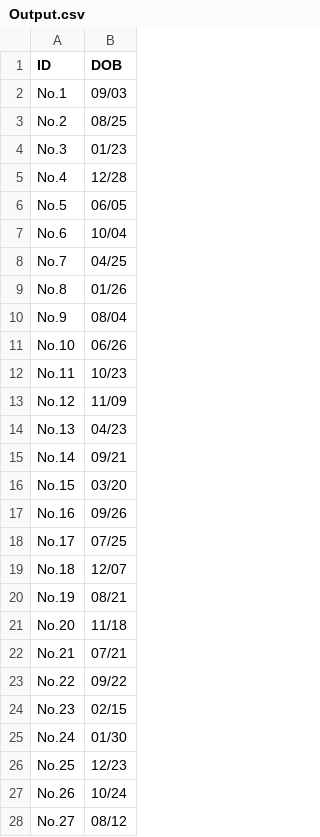
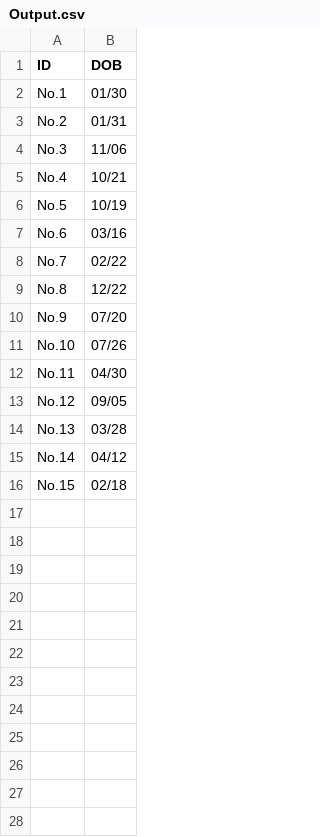
Before and after one commit to chenle02/2022_SSI-AU_Probability_by_Le, a CSV file: slides/codes/Output.csv, drawn as a sheet; only a part is shown; the diff covers the shown part only.

```diff
--- a/slides/codes/Output.csv
+++ b/slides/codes/Output.csv
@@ -1,28 +1,16 @@
 ID,DOB
-No.1,09/03,
-No.2,08/25,
-No.3,01/23,
-No.4,12/28,
-No.5,06/05,
-No.6,10/04,
-No.7,04/25,
-No.8,01/26,
-No.9,08/04,
-No.10,06/26,
-No.11,10/23,
-No.12,11/09,
-No.13,04/23,
-No.14,09/21,
-No.15,03/20,
-No.16,09/26,
-No.17,07/25,
-No.18,12/07,
-No.19,08/21,
-No.20,11/18,
-No.21,07/21,
-No.22,09/22,
-No.23,02/15,
-No.24,01/30,
-No.25,12/23,
-No.26,10/24,
-No.27,08/12,
+No.1,01/30,
+No.2,01/31,
+No.3,11/06,
+No.4,10/21,
+No.5,10/19,
+No.6,03/16,
+No.7,02/22,
+No.8,12/22,
+No.9,07/20,
+No.10,07/26,
+No.11,04/30,
+No.12,09/05,
+No.13,03/28,
+No.14,04/12,
+No.15,02/18,
```
Also changed, not shown: 19 removed rows elsewhere in this file, 2 other files.
